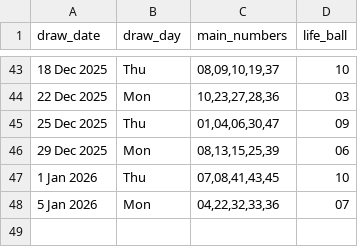
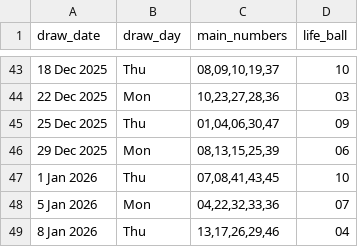
Before and after one commit to Kwill3/lottery_historical_data, a CSV file: data/derived-csv/sfl.csv, drawn as a sheet; only a part is shown, gaps mark what is left out; the diff names each change by its address in the sheet, - before the commit and + after, or states it on an @@ line.

```diff
--- a/data/derived-csv/sfl.csv
+++ b/data/derived-csv/sfl.csv
+row 49: 8 Jan 2026 | Thu | 13,17,26,29,46 | 04
```
